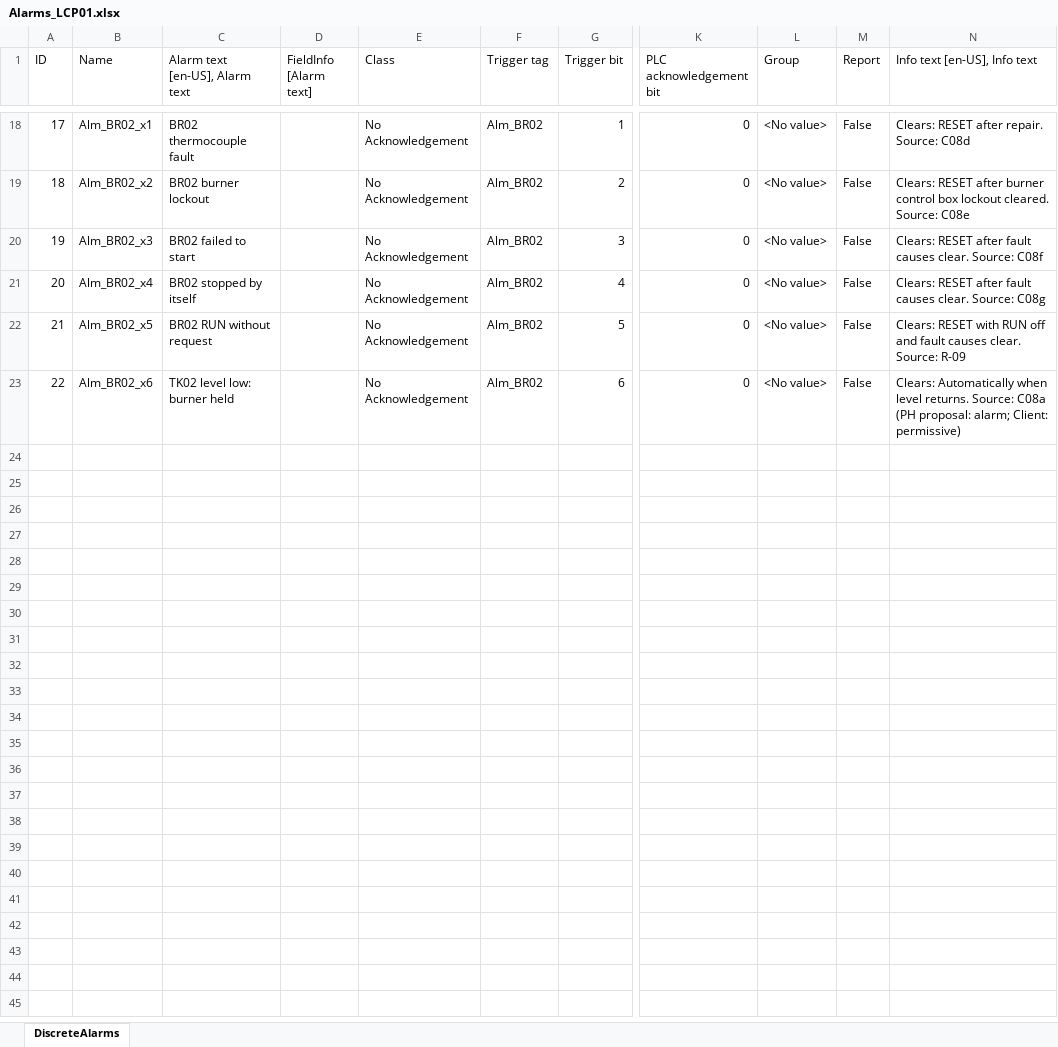
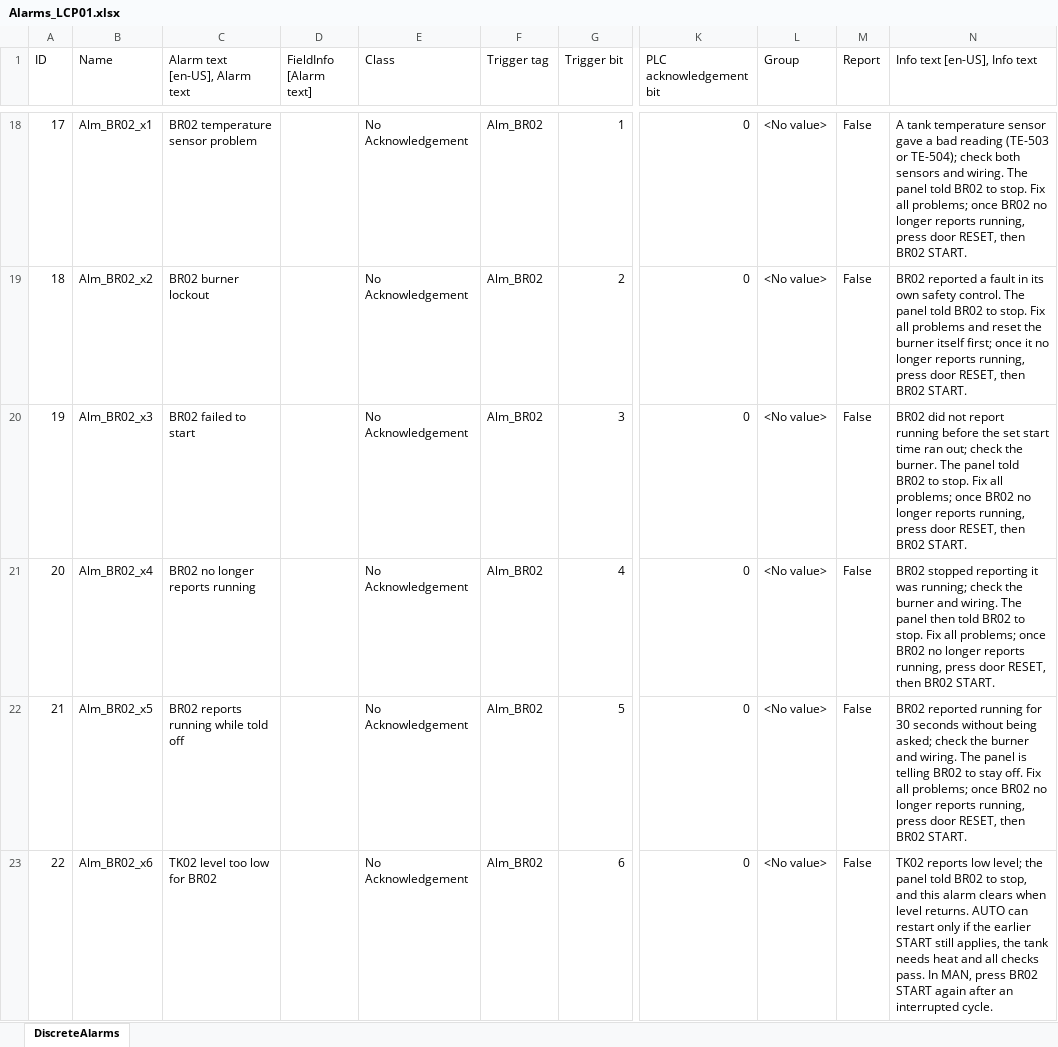
Before and after one commit to mahmoud-elghamry/burner, an Excel workbook: build/hmi/Alarms_LCP01.xlsx, sheet DiscreteAlarms, drawn as a sheet; only a part is shown, gaps mark what is left out; values as stored, in another font and other column widths than the file's, no borders; the diff covers the shown part only; the diff names each change by its address in the sheet, - before the commit and + after, or states it on an @@ line.

Commit message:
feat(hmi): plain-language alarm texts, Faults red and one Warning
نصوص الإنذارات بقت مكتوبة للعامل مش للمهندس. سول كتبها، وأسترا راجعها على البرنامج وعدّل 8.
فيه 21 Fault (No Acknowledgement، أحمر) وWarning واحد (LSH-102). والجدول في التشغيل §5 بقى زي النصوص.
لسه: Import في TIA والألوان والأعمدة.

```diff
--- a/build/hmi/Alarms_LCP01.xlsx (sheet DiscreteAlarms)
+++ b/build/hmi/Alarms_LCP01.xlsx (sheet DiscreteAlarms)
-C18 (Alarm text [en-US], Alarm text): BR02 thermocouple fault
+C18 (Alarm text [en-US], Alarm text): BR02 temperature sensor problem
-N18 (Info text [en-US], Info text): Clears: RESET after repair. Source: C08d
+N18 (Info text [en-US], Info text): A tank temperature sensor gave a bad reading (TE-503 or TE-504); check both sensors and wiring. The panel told BR02 to stop. Fix all problems; once BR02 no longer reports running, press door RESET, then BR02 START.
-N19 (Info text [en-US], Info text): Clears: RESET after burner control box lockout cleared. Source: C08e
+N19 (Info text [en-US], Info text): BR02 reported a fault in its own safety control. The panel told BR02 to stop. Fix all problems and reset the burner itself first; once it no longer reports running, press door RESET, then BR02 START.
-N20 (Info text [en-US], Info text): Clears: RESET after fault causes clear. Source: C08f
+N20 (Info text [en-US], Info text): BR02 did not report running before the set start time ran out; check the burner. The panel told BR02 to stop. Fix all problems; once BR02 no longer reports running, press door RESET, then BR02 START.
-C21 (Alarm text [en-US], Alarm text): BR02 stopped by itself
+C21 (Alarm text [en-US], Alarm text): BR02 no longer reports running
-N21 (Info text [en-US], Info text): Clears: RESET after fault causes clear. Source: C08g
+N21 (Info text [en-US], Info text): BR02 stopped reporting it was running; check the burner and wiring. The panel then told BR02 to stop. Fix all problems; once BR02 no longer reports running, press door RESET, then BR02 START.
-C22 (Alarm text [en-US], Alarm text): BR02 RUN without request
+C22 (Alarm text [en-US], Alarm text): BR02 reports running while told off
-N22 (Info text [en-US], Info text): Clears: RESET with RUN off and fault causes clear. Source: R-09
+N22 (Info text [en-US], Info text): BR02 reported running for 30 seconds without being asked; check the burner and wiring. The panel is telling BR02 to stay off. Fix all problems; once BR02 no longer reports running, press door RESET, then BR02 START.
-C23 (Alarm text [en-US], Alarm text): TK02 level low: burner held
+C23 (Alarm text [en-US], Alarm text): TK02 level too low for BR02
-N23 (Info text [en-US], Info text): Clears: Automatically when level returns. Source: C08a (PH proposal: alarm; Client: permissive)
+N23 (Info text [en-US], Info text): TK02 reports low level; the panel told BR02 to stop, and this alarm clears when level returns. AUTO can restart only if the earlier START still applies, the tank needs heat and all checks pass. In MAN, press BR02 START again after an interrupted cycle.
```
Also changed, not shown: 31 edited cells elsewhere in this sheet, 7 other files.
